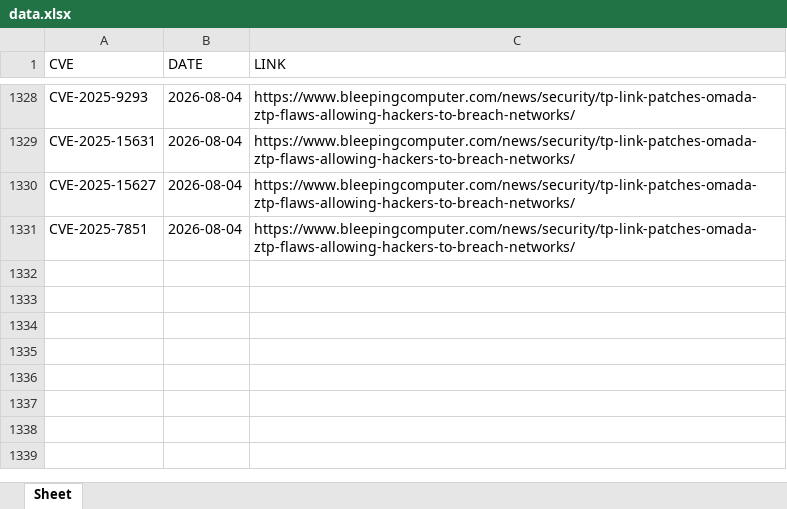
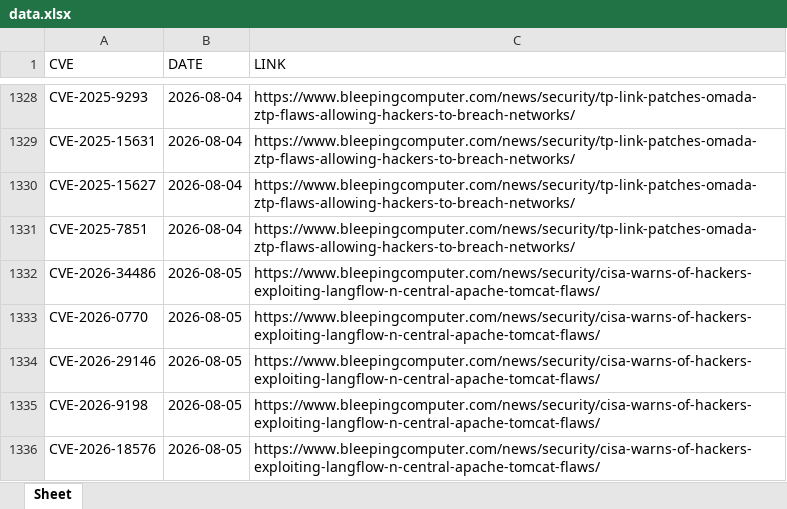
Before and after one commit to thanujbtech-lgtm/bleeping_cve, an Excel workbook: data.xlsx, sheet Sheet, drawn as a sheet; only a part is shown, gaps mark what is left out; values as stored, in another font and other column widths than the file's, no borders; the diff names each change by its address in the sheet, - before the commit and + after, or states it on an @@ line.

```diff
--- a/data.xlsx (sheet Sheet)
+++ b/data.xlsx (sheet Sheet)
+row 1332: CVE-2026-34486 | 2026-08-05 | https://www.bleepingcomputer.com/news/security/cisa-warns-of-hackers-exploiting-langflow-n-central-apache-tomcat-flaws/
+row 1333: CVE-2026-0770 | 2026-08-05 | https://www.bleepingcomputer.com/news/security/cisa-warns-of-hackers-exploiting-langflow-n-central-apache-tomcat-flaws/
+row 1334: CVE-2026-29146 | 2026-08-05 | https://www.bleepingcomputer.com/news/security/cisa-warns-of-hackers-exploiting-langflow-n-central-apache-tomcat-flaws/
+row 1335: CVE-2026-9198 | 2026-08-05 | https://www.bleepingcomputer.com/news/security/cisa-warns-of-hackers-exploiting-langflow-n-central-apache-tomcat-flaws/
+row 1336: CVE-2026-18576 | 2026-08-05 | https://www.bleepingcomputer.com/news/security/cisa-warns-of-hackers-exploiting-langflow-n-central-apache-tomcat-flaws/
```
